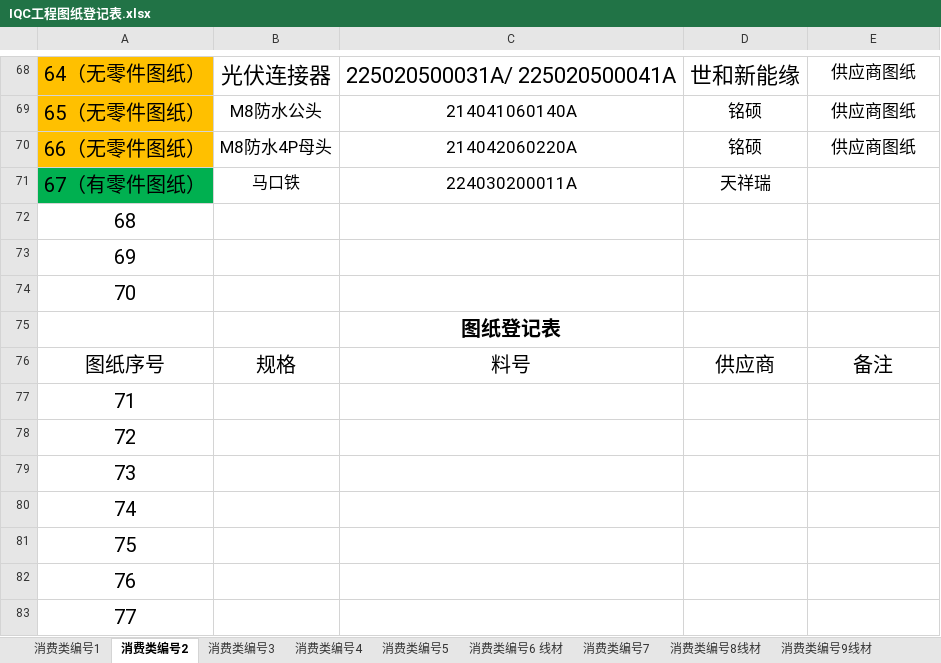
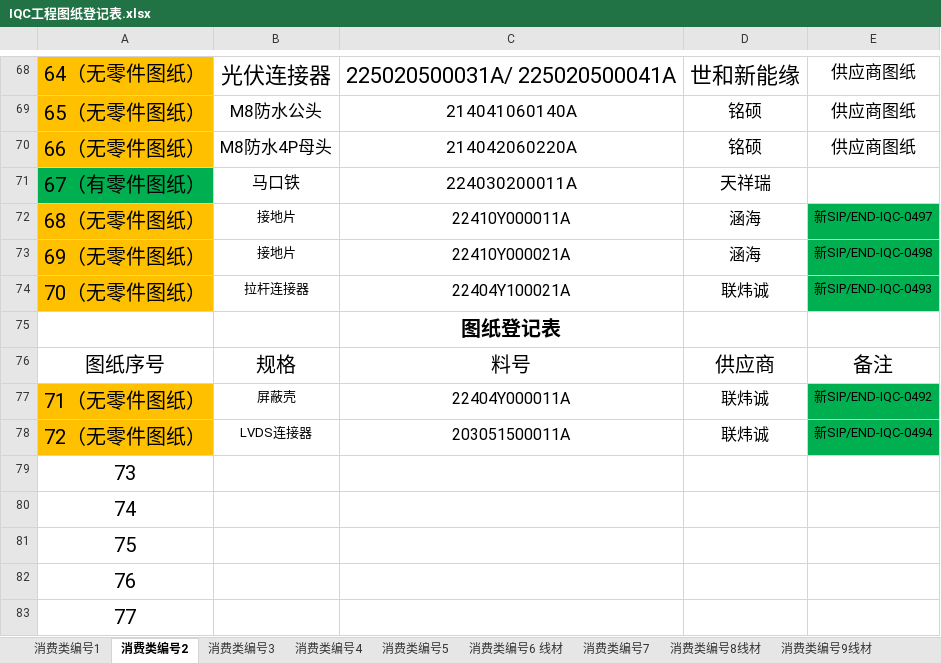
Before and after one commit to uiqc/uiqc.github.io, an Excel workbook: excel/IQC工程图纸登记表.xlsx, sheet 消费类编号2, drawn as a sheet; only a part is shown, gaps mark what is left out; values as stored, in another font and other column widths than the file's, no borders; removed rows and columns are numbered as before the commit, all else as after; the diff names each change by its address in the sheet, - before the commit and + after, or states it on an @@ line.

```diff
--- a/excel/IQC工程图纸登记表.xlsx (sheet 消费类编号2)
+++ b/excel/IQC工程图纸登记表.xlsx (sheet 消费类编号2)
-row 72: 68
-row 73: 69
-row 74: 70
+row 72: 68（无零件图纸） | 接地片 | 22410Y000011A | 涵海 | 新SIP/END-IQC-0497
+row 73: 69（无零件图纸） | 接地片 | 22410Y000021A | 涵海 | 新SIP/END-IQC-0498
+row 74: 70（无零件图纸） | 拉杆连接器 | 22404Y100021A | 联炜诚 | 新SIP/END-IQC-0493
-row 77: 71
-row 78: 72
+row 77: 71（无零件图纸） | 屏蔽壳 | 22404Y000011A | 联炜诚 | 新SIP/END-IQC-0492
+row 78: 72（无零件图纸） | LVDS连接器 | 203051500011A | 联炜诚 | 新SIP/END-IQC-0494
```
Also changed, not shown: sheet 消费类编号9线材, sheet 消费类编号8线材, sheet 消费类编号6 线材, sheet 消费类编号3.
